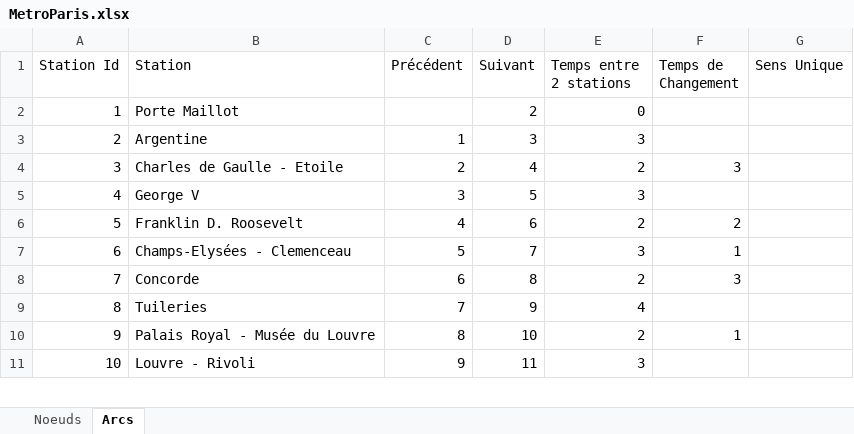
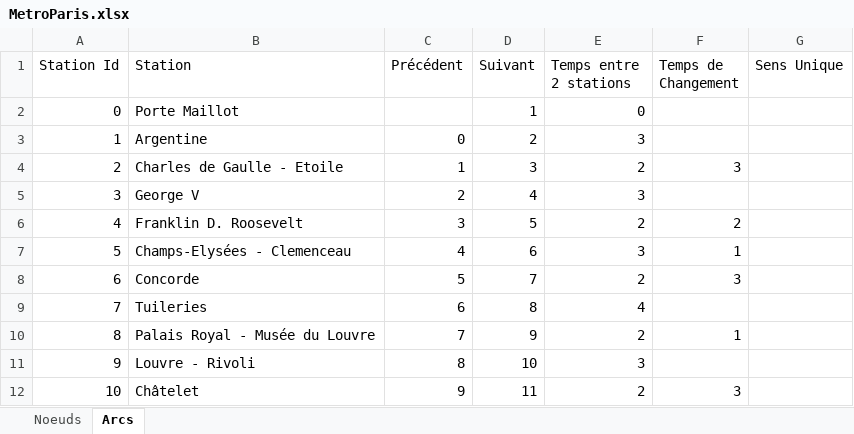
Before and after one commit to annemariefaye/PbSI, an Excel workbook: PbSI/MetroParis.xlsx, sheet Arcs, drawn as a sheet; only a part is shown; values as stored, in another font and other column widths than the file's, no cell formats; addresses are those after the commit; the diff covers the shown part only; the diff names each change by its address in the sheet, - before the commit and + after, or states it on an @@ line.

Commit message:
fix

```diff
--- a/PbSI/MetroParis.xlsx (sheet Arcs)
+++ b/PbSI/MetroParis.xlsx (sheet Arcs)
+row 2: 0 | Porte Maillot |  | 1 | 0
-B3 (Station): Porte Maillot
+B3 (Station): Argentine
-C3 (Précédent): (empty)
+C3 (Précédent): 0
-E3 (Temps entre 2 stations): 0
+E3 (Temps entre 2 stations): 3
-B4 (Station): Argentine
+B4 (Station): Charles de Gaulle - Etoile
-E4 (Temps entre 2 stations): 3
+E4 (Temps entre 2 stations): 2
-F4 (Temps de Changement): (empty)
+F4 (Temps de Changement): 3
-B5 (Station): Charles de Gaulle - Etoile
+B5 (Station): George V
-E5 (Temps entre 2 stations): 2
+E5 (Temps entre 2 stations): 3
-F5 (Temps de Changement): 3
+F5 (Temps de Changement): (empty)
-B6 (Station): George V
+B6 (Station): Franklin D. Roosevelt
-E6 (Temps entre 2 stations): 3
+E6 (Temps entre 2 stations): 2
-F6 (Temps de Changement): (empty)
+F6 (Temps de Changement): 2
-B7 (Station): Franklin D. Roosevelt
+B7 (Station): Champs-Elysées - Clemenceau
-E7 (Temps entre 2 stations): 2
+E7 (Temps entre 2 stations): 3
-F7 (Temps de Changement): 2
+F7 (Temps de Changement): 1
-B8 (Station): Champs-Elysées - Clemenceau
+B8 (Station): Concorde
-E8 (Temps entre 2 stations): 3
+E8 (Temps entre 2 stations): 2
-F8 (Temps de Changement): 1
+F8 (Temps de Changement): 3
-B9 (Station): Concorde
+B9 (Station): Tuileries
-E9 (Temps entre 2 stations): 2
+E9 (Temps entre 2 stations): 4
-F9 (Temps de Changement): 3
+F9 (Temps de Changement): (empty)
-B10 (Station): Tuileries
+B10 (Station): Palais Royal - Musée du Louvre
-E10 (Temps entre 2 stations): 4
+E10 (Temps entre 2 stations): 2
-F10 (Temps de Changement): (empty)
+F10 (Temps de Changement): 1
-B11 (Station): Palais Royal - Musée du Louvre
+B11 (Station): Louvre - Rivoli
-E11 (Temps entre 2 stations): 2
+E11 (Temps entre 2 stations): 3
-F11 (Temps de Changement): 1
+F11 (Temps de Changement): (empty)
-B12 (Station): Louvre - Rivoli
+B12 (Station): Châtelet
-E12 (Temps entre 2 stations): 3
+E12 (Temps entre 2 stations): 2
-F12 (Temps de Changement): (empty)
+F12 (Temps de Changement): 3
```
Also changed, not shown: 1 removed row and 889 edited cells elsewhere in this sheet, sheet Noeuds, cell formats, formulas that keep their value.
